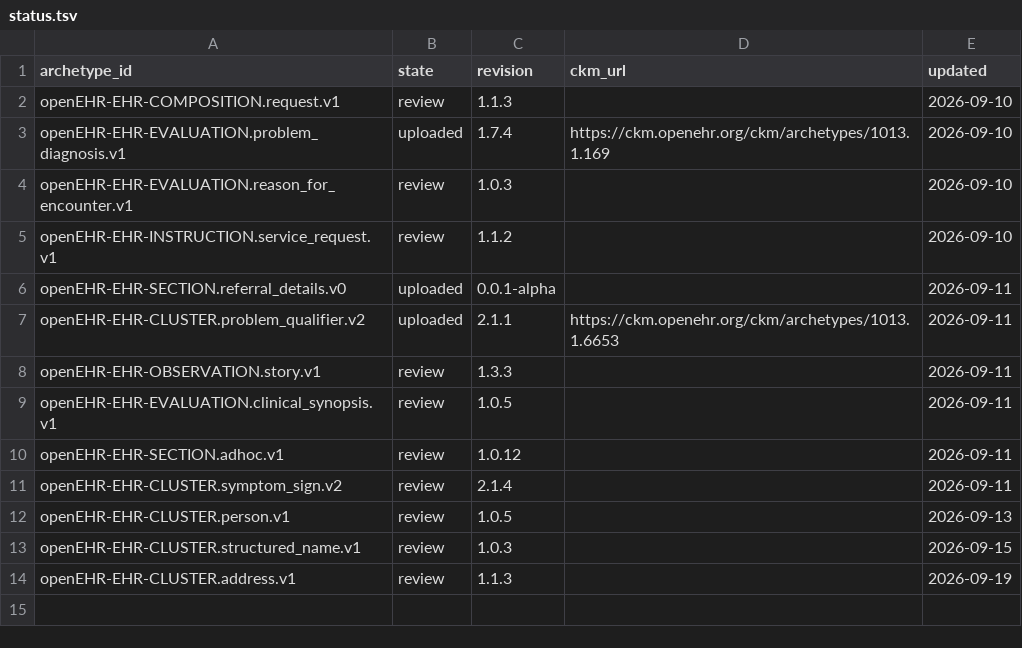
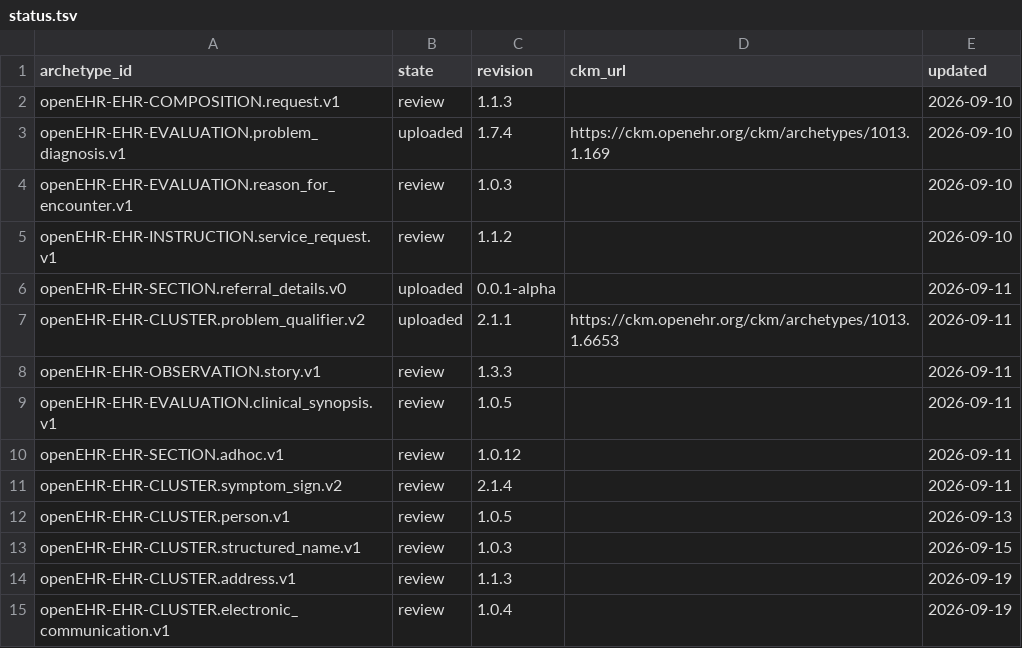
Before and after one commit to skoba/openehr-japanese-translation, a TSV file: status.tsv, drawn as a sheet.

```diff
--- a/status.tsv
+++ b/status.tsv
@@ -14 +14,2 @@ openEHR-EHR-CLUSTER.structured_name.v1	review	1.0.3		2026-09-15
 openEHR-EHR-CLUSTER.address.v1	review	1.1.3		2026-09-19
+openEHR-EHR-CLUSTER.electronic_communication.v1	review	1.0.4		2026-09-19
```
Also changed, not shown: 6 other files.
